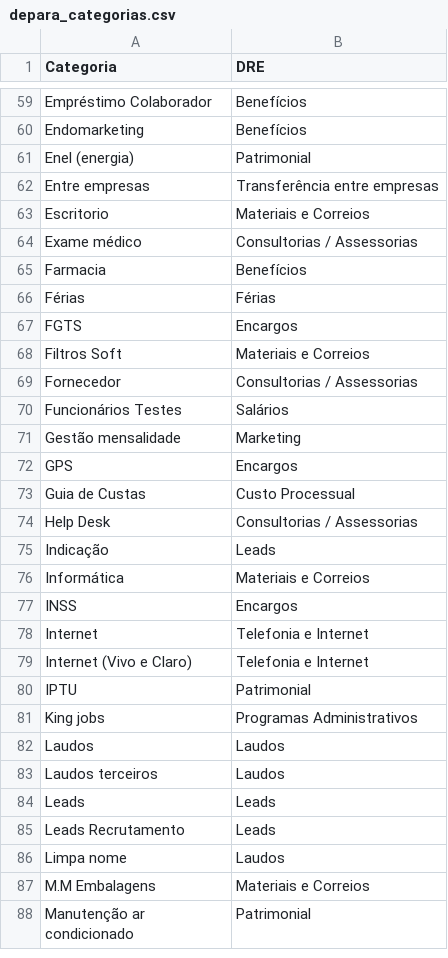
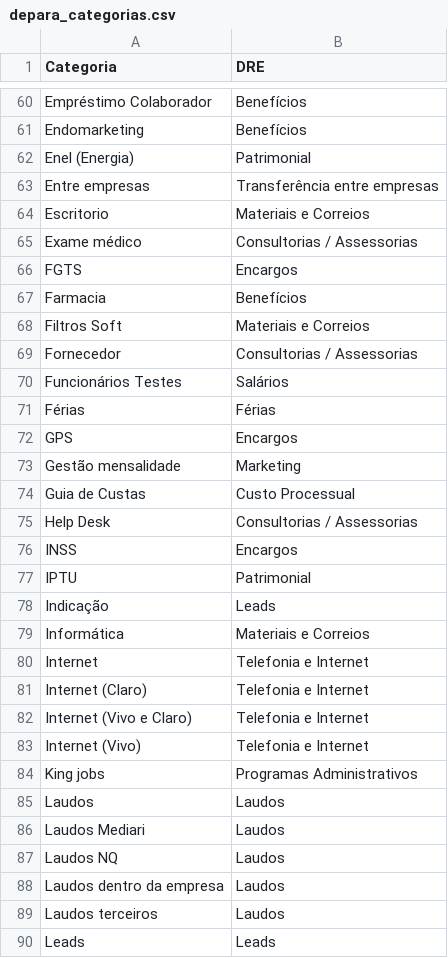
Before and after one commit to Duniinjja/Verificador-de-categoria, a CSV file: depara_categorias.csv, drawn as a sheet; only a part is shown, gaps mark what is left out; the shorter side is filled out with more unchanged rows; the diff covers the shown part only.

```diff
--- a/depara_categorias.csv
+++ b/depara_categorias.csv
@@ -60,3 +61,3 @@ Empréstimo Colaborador,Benefícios
 Endomarketing,Benefícios
-Enel (energia),Patrimonial
+Enel (Energia),Patrimonial
 Entre empresas,Transferência entre empresas
@@ -64,5 +65,4 @@ Escritorio,Materiais e Correios
 Exame médico,Consultorias / Assessorias
+FGTS,Encargos
 Farmacia,Benefícios
-Férias,Férias
-FGTS,Encargos
 Filtros Soft,Materiais e Correios
@@ -70,6 +70,9 @@ Fornecedor,Consultorias / Assessorias
 Funcionários Testes,Salários
+Férias,Férias
+GPS,Encargos
 Gestão mensalidade,Marketing
-GPS,Encargos
 Guia de Custas,Custo Processual
 Help Desk,Consultorias / Assessorias
+INSS,Encargos
+IPTU,Patrimonial
 Indicação,Leads
@@ -77,7 +80,10 @@ Informática ,Materiais e Correios
-INSS,Encargos
 Internet,Telefonia e Internet
+Internet (Claro),Telefonia e Internet
 Internet (Vivo e Claro),Telefonia e Internet
-IPTU,Patrimonial
+Internet (Vivo),Telefonia e Internet
 King jobs,Programas Administrativos
 Laudos,Laudos
+Laudos Mediari,Laudos
+Laudos NQ,Laudos
+Laudos dentro da empresa,Laudos
 Laudos terceiros,Laudos
```
Also changed, not shown: 41 added rows, 1 removed row, 17 moved rows and 8 edited cells elsewhere in this file.
